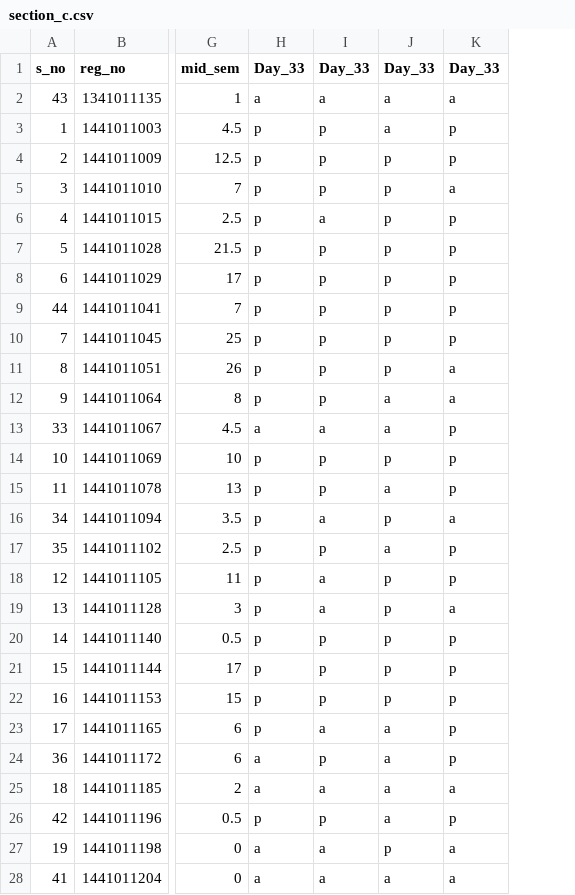
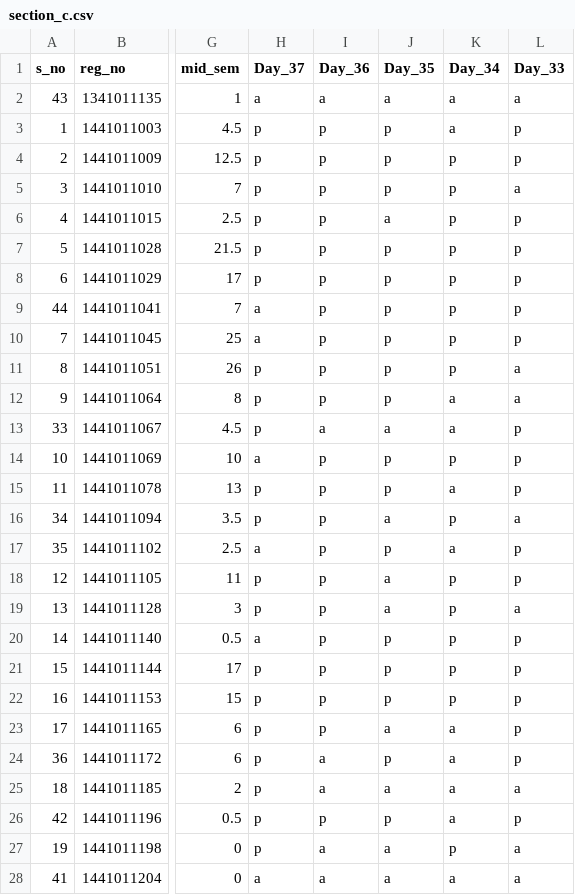
Before and after one commit to pranjalm/cvl3211_course, a CSV file: section_c.csv, drawn as a sheet; only a part is shown, gaps mark what is left out; the diff covers the shown part only; the diff names each change by its address in the sheet, - before the commit and + after, or states it on an @@ line.

```diff
--- a/section_c.csv
+++ b/section_c.csv
+column K (Day_34), rows 2-28: a | a | p | p | p | p | p | p | p | p | a | a | p | a | p | a | p | p | p | p | p | a | a | a | a | p | a
-H1: Day_33
+H1: Day_37
-I1: Day_33
+I1: Day_36
-J1: Day_33
+J1: Day_35
-J3 (Day_35): a
+J3 (Day_35): p
-I6 (Day_36): a
+I6 (Day_36): p
-J6 (Day_35): p
+J6 (Day_35): a
-H9:H10 (Day_37): p
+H9:H10 (Day_37): a
-J12 (Day_35): a
+J12 (Day_35): p
-H13 (Day_37): a
+H13 (Day_37): p
-H14 (Day_37): p
+H14 (Day_37): a
-J15 (Day_35): a
+J15 (Day_35): p
-I16 (Day_36): a
+I16 (Day_36): p
-J16 (Day_35): p
+J16 (Day_35): a
-H17 (Day_37): p
+H17 (Day_37): a
-J17 (Day_35): a
+J17 (Day_35): p
-I18:I19 (Day_36): a
+I18:I19 (Day_36): p
-J18:J19 (Day_35): p
+J18:J19 (Day_35): a
-H20 (Day_37): p
+H20 (Day_37): a
-I23 (Day_36): a
+I23 (Day_36): p
-H24:H25 (Day_37): a
+H24:H25 (Day_37): p
-I24 (Day_36): p
+I24 (Day_36): a
-J24 (Day_35): a
+J24 (Day_35): p
-J26 (Day_35): a
+J26 (Day_35): p
-H27 (Day_37): a
+H27 (Day_37): p
-J27 (Day_35): p
+J27 (Day_35): a
```
Also changed, not shown: 16 edited cells elsewhere in this file, 6 other files.
